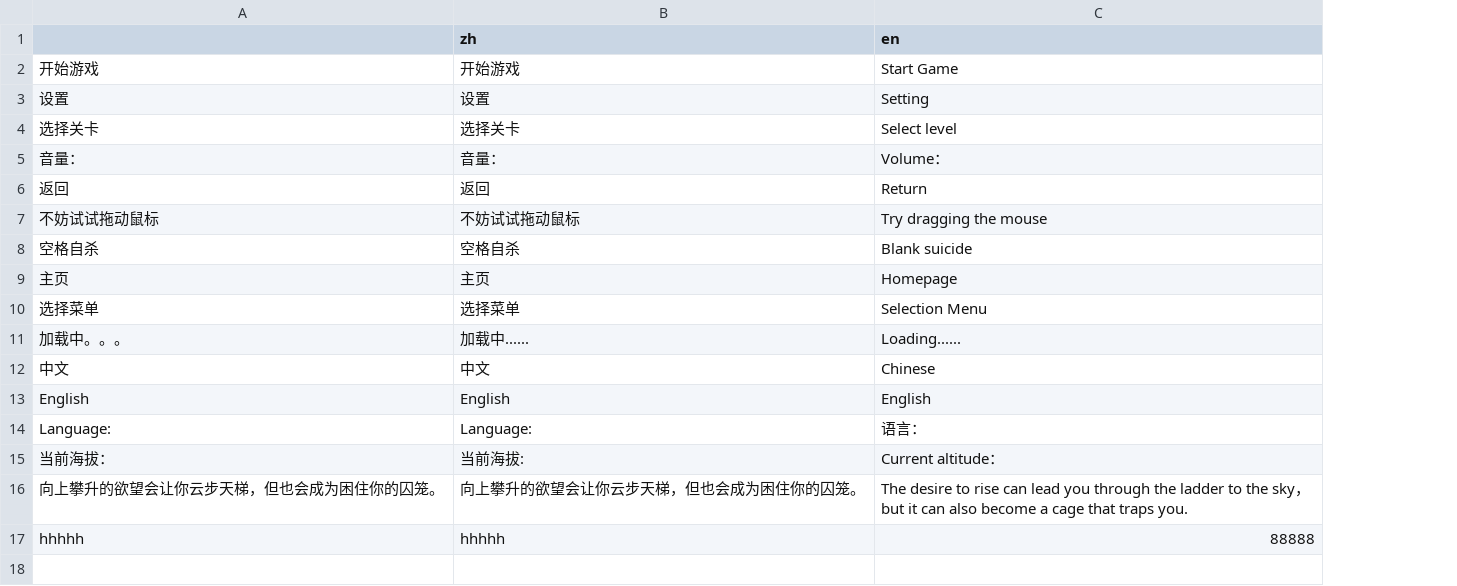
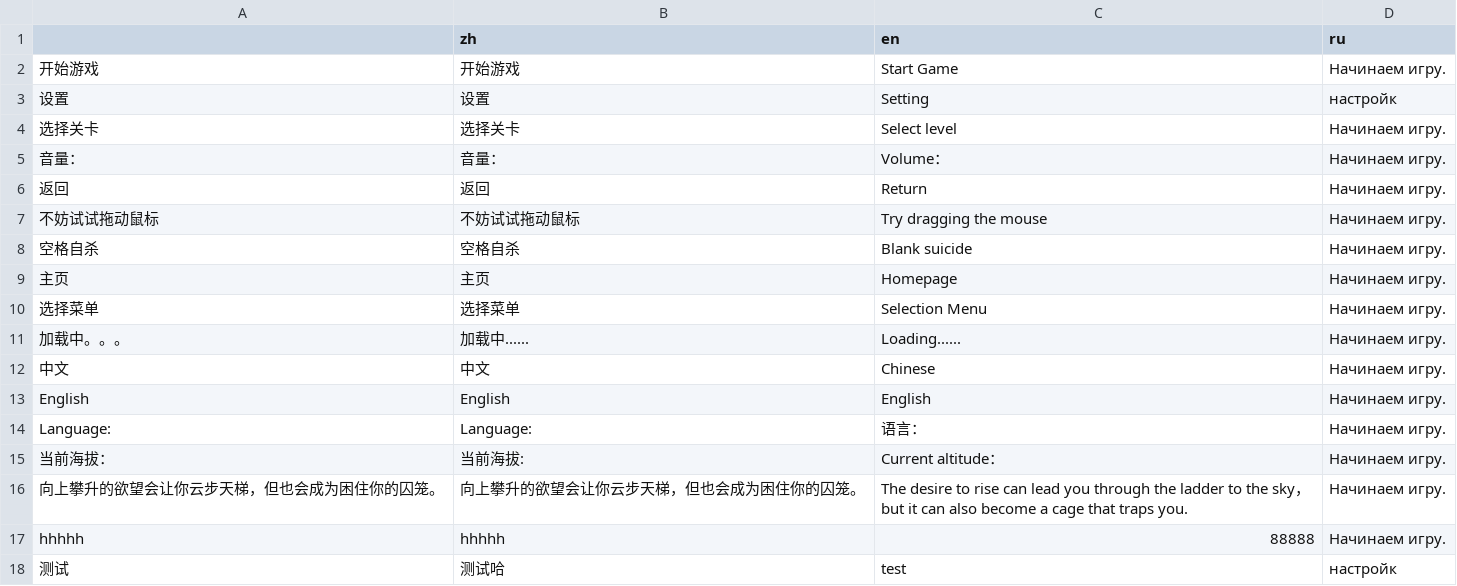
Before and after one commit to Ye96516/2d_simple, a CSV file: art/tanslation/tanslation_file.csv, drawn as a sheet; the diff names each change by its address in the sheet, - before the commit and + after, or states it on an @@ line.

```diff
--- a/art/tanslation/tanslation_file.csv
+++ b/art/tanslation/tanslation_file.csv
+column D (ru), rows 2-17: Начинаем игру. | настройк | Начинаем игру. | Начинаем игру. | Начинаем игру. | Начинаем игру. | Начинаем игру. | Начинаем игру. | Начинаем игру. | Начинаем игру. | Начинаем игру. | Начинаем игру. | Начинаем игру. | Начинаем игру. | Начинаем игру. | Начинаем игру.
+row 18: 测试 | 测试哈 | test | настройк
```
Also changed, not shown: 14 other files.
